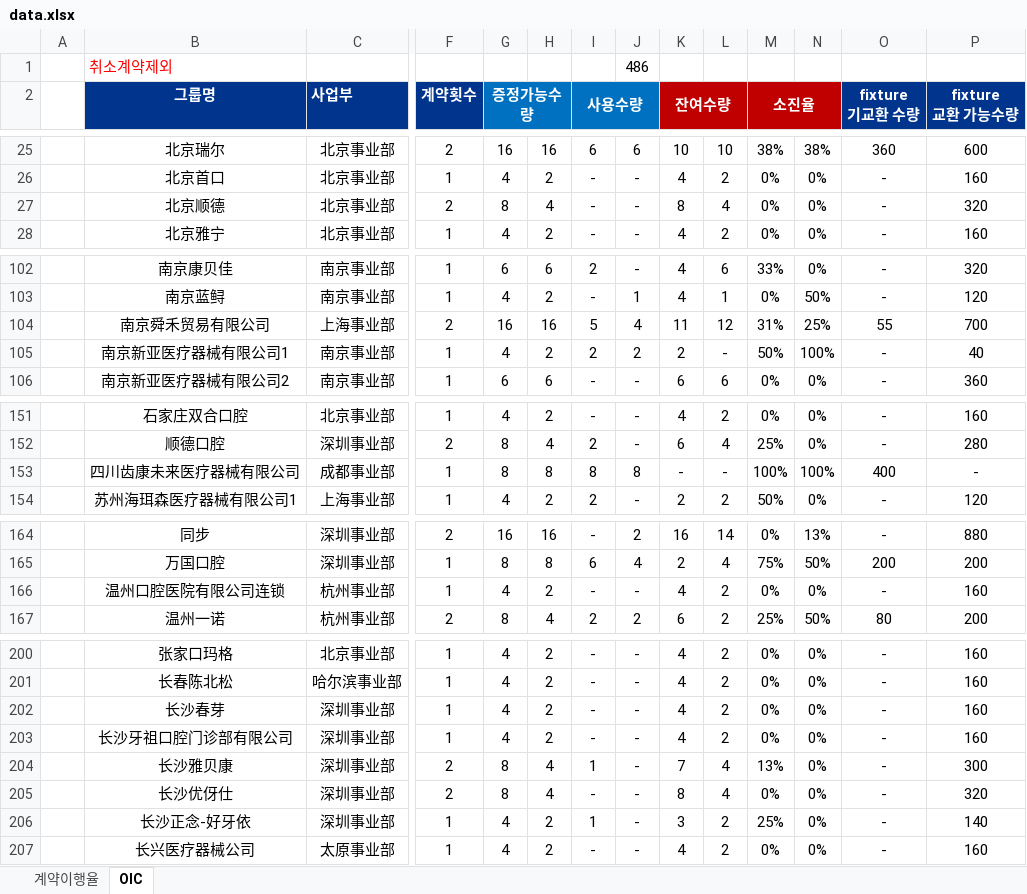
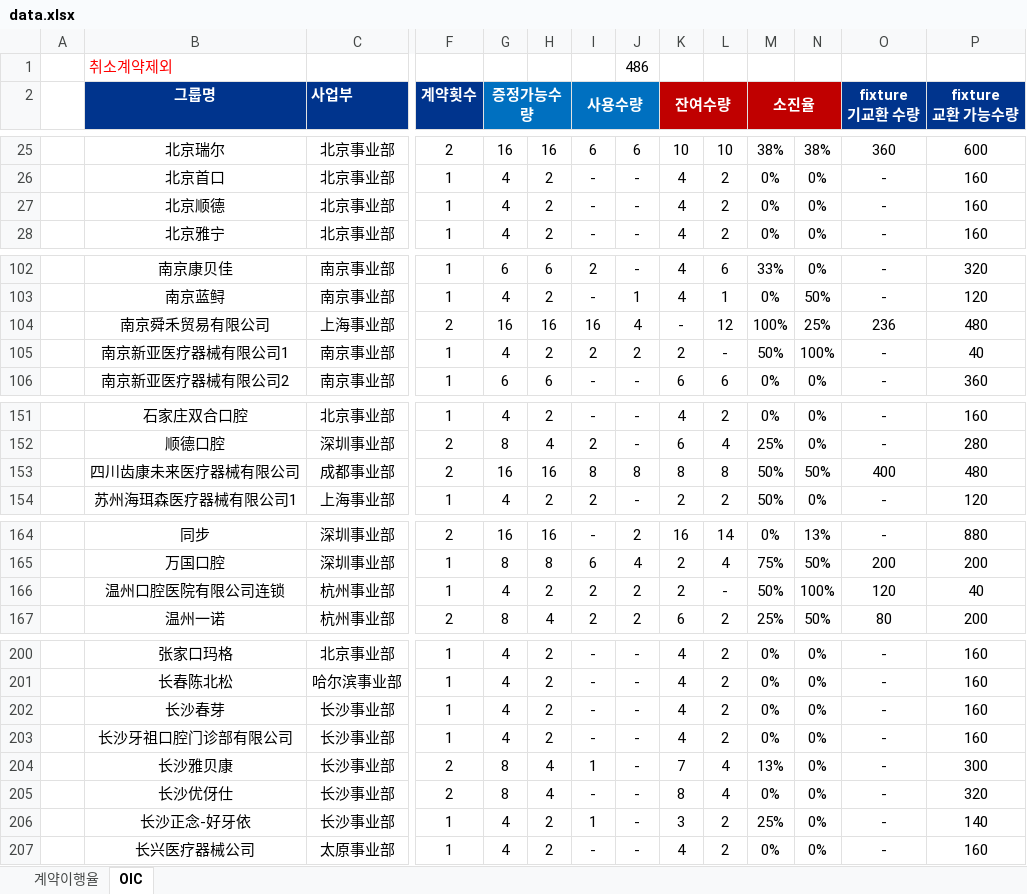
Before and after one commit to cuikeren/NETWORKBOX, an Excel workbook: 새 폴더 (2)/data.xlsx, sheet OIC, drawn as a sheet; only a part is shown, gaps mark what is left out; values as stored, in another font and other column widths than the file's, no borders; conditional formats not drawn; the diff covers the shown part only; the diff names each change by its address in the sheet, - before the commit and + after, or states it on an @@ line.

```diff
--- a/새 폴더 (2)/data.xlsx (sheet OIC)
+++ b/새 폴더 (2)/data.xlsx (sheet OIC)
-F27 (계약횟수): 2
+F27 (계약횟수): 1
-G27 (증정가능수량): 8
+G27 (증정가능수량): 4
-H27: 4
+H27: 2
-K27 (잔여수량): 8
+K27 (잔여수량): 4
-L27: 4
+L27: 2
-P27 (fixture 교환 가능수량): 320
+P27 (fixture 교환 가능수량): 160
-I104 (사용수량): 5
+I104 (사용수량): 16
-K104 (잔여수량): 11
+K104 (잔여수량): -
-M104 (소진율): 31%
+M104 (소진율): 100%
-O104 (fixture 기교환 수량): 55
+O104 (fixture 기교환 수량): 236
-P104 (fixture 교환 가능수량): 700
+P104 (fixture 교환 가능수량): 480
-F153 (계약횟수): 1
+F153 (계약횟수): 2
-G153 (증정가능수량): 8
+G153 (증정가능수량): 16
-H153: 8
+H153: 16
-K153 (잔여수량): -
+K153 (잔여수량): 8
-L153: -
+L153: 8
-M153 (소진율): 100%
+M153 (소진율): 50%
-N153: 100%
+N153: 50%
-P153 (fixture 교환 가능수량): -
+P153 (fixture 교환 가능수량): 480
-I166 (사용수량): -
+I166 (사용수량): 2
-J166: -
+J166: 2
-K166 (잔여수량): 4
+K166 (잔여수량): 2
-L166: 2
+L166: -
-M166 (소진율): 0%
+M166 (소진율): 50%
-N166: 0%
+N166: 100%
-O166 (fixture 기교환 수량): -
+O166 (fixture 기교환 수량): 120
-P166 (fixture 교환 가능수량): 160
+P166 (fixture 교환 가능수량): 40
-C202:C206 (사업부): 深圳事业部
+C202:C206 (사업부): 长沙事业部
```
Also changed, not shown: 10 added rows, 4 moved rows and 26 edited cells elsewhere in this sheet, sheet 계약이행율, formulas that keep their value, hidden cells.
